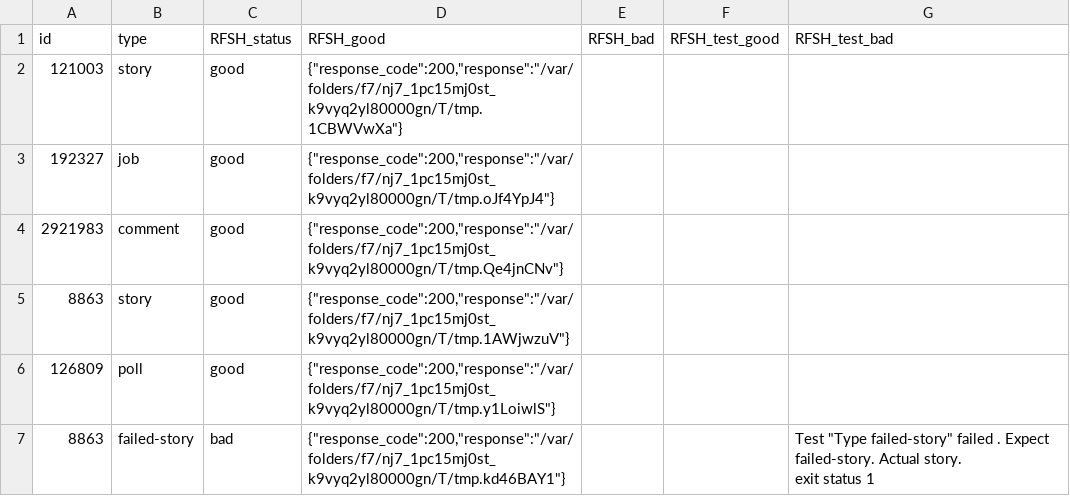
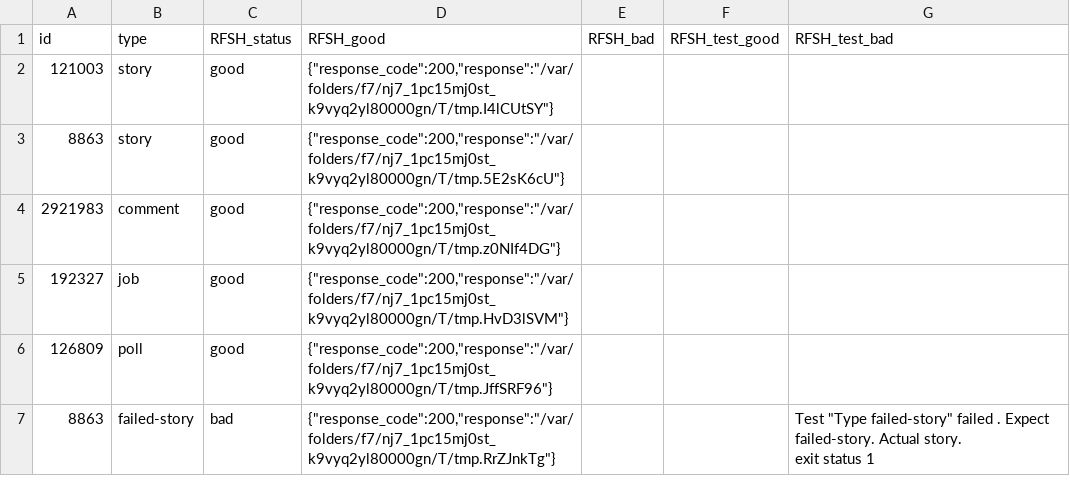
Before and after one commit to docsion/rfsh, a CSV file: sample/built-in/item.out.csv, drawn as a sheet.

```diff
--- a/sample/built-in/item.out.csv
+++ b/sample/built-in/item.out.csv
@@ -1,8 +1,8 @@
 id,type,RFSH_status,RFSH_good,RFSH_bad,RFSH_test_good,RFSH_test_bad
-121003,story,good,"{""response_code"":200,""response"":""/var/folders/f7/nj7_1pc15mj0st_k9vyq2yl80000gn/T/tmp.1CBWVwXa""}",,,
-192327,job,good,"{""response_code"":200,""response"":""/var/folders/f7/nj7_1pc15mj0st_k9vyq2yl80000gn/T/tmp.oJf4YpJ4""}",,,
-2921983,comment,good,"{""response_code"":200,""response"":""/var/folders/f7/nj7_1pc15mj0st_k9vyq2yl80000gn/T/tmp.Qe4jnCNv""}",,,
-8863,story,good,"{""response_code"":200,""response"":""/var/folders/f7/nj7_1pc15mj0st_k9vyq2yl80000gn/T/tmp.1AWjwzuV""}",,,
-126809,poll,good,"{""response_code"":200,""response"":""/var/folders/f7/nj7_1pc15mj0st_k9vyq2yl80000gn/T/tmp.y1LoiwlS""}",,,
-8863,failed-story,bad,"{""response_code"":200,""response"":""/var/folders/f7/nj7_1pc15mj0st_k9vyq2yl80000gn/T/tmp.kd46BAY1""}",,,"Test ""Type failed-story"" failed . Expect failed-story. Actual story.
-exit status 1"
+121003,story,good,"{""response_code"":200,""response"":""/var/folders/f7/nj7_1pc15mj0st_k9vyq2yl80000gn/T/tmp.I4lCUtSY""}",,,
+8863,story,good,"{""response_code"":200,""response"":""/var/folders/f7/nj7_1pc15mj0st_k9vyq2yl80000gn/T/tmp.5E2sK6cU""}",,,
+2921983,comment,good,"{""response_code"":200,""response"":""/var/folders/f7/nj7_1pc15mj0st_k9vyq2yl80000gn/T/tmp.z0NIf4DG""}",,,
+192327,job,good,"{""response_code"":200,""response"":""/var/folders/f7/nj7_1pc15mj0st_k9vyq2yl80000gn/T/tmp.HvD3lSVM""}",,,
+126809,poll,good,"{""response_code"":200,""response"":""/var/folders/f7/nj7_1pc15mj0st_k9vyq2yl80000gn/T/tmp.JffSRF96""}",,,
+8863,failed-story,bad,"{""response_code"":200,""response"":""/var/folders/f7/nj7_1pc15mj0st_k9vyq2yl80000gn/T/tmp.RrZJnkTg""}",,,"Test ""Type failed-story"" failed . Expect failed-story. Actual story.
+exit status 1"
```
Also changed, not shown: sample/coffee/get.out.csv, sample/hn/item.out.csv, 5 other files.
